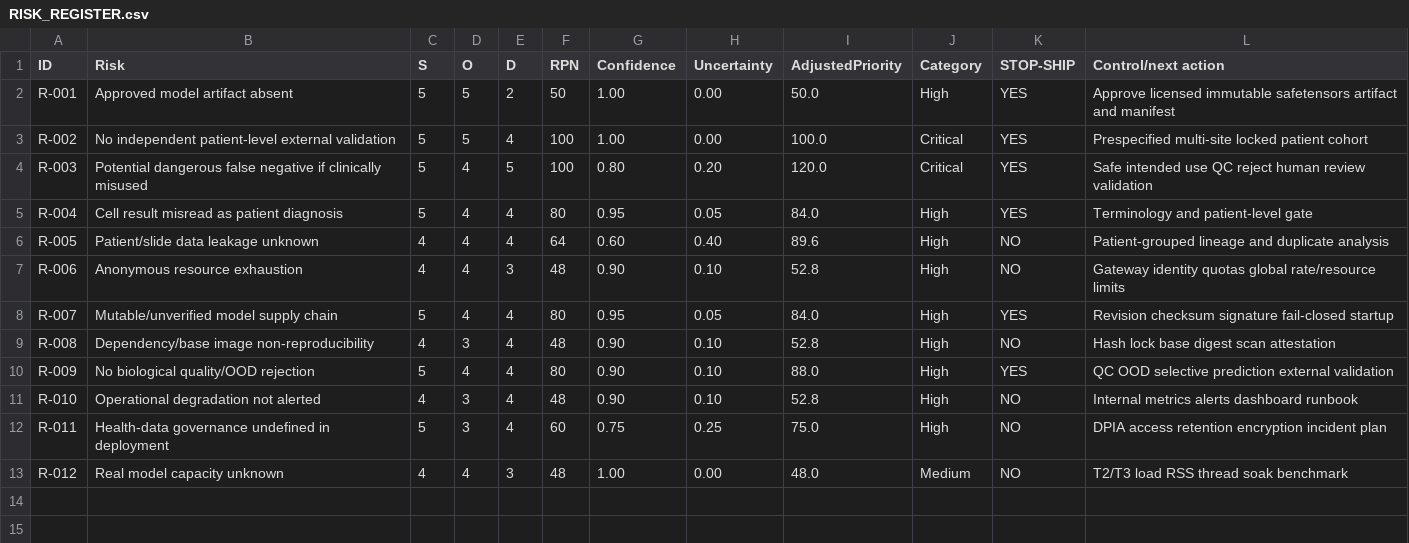
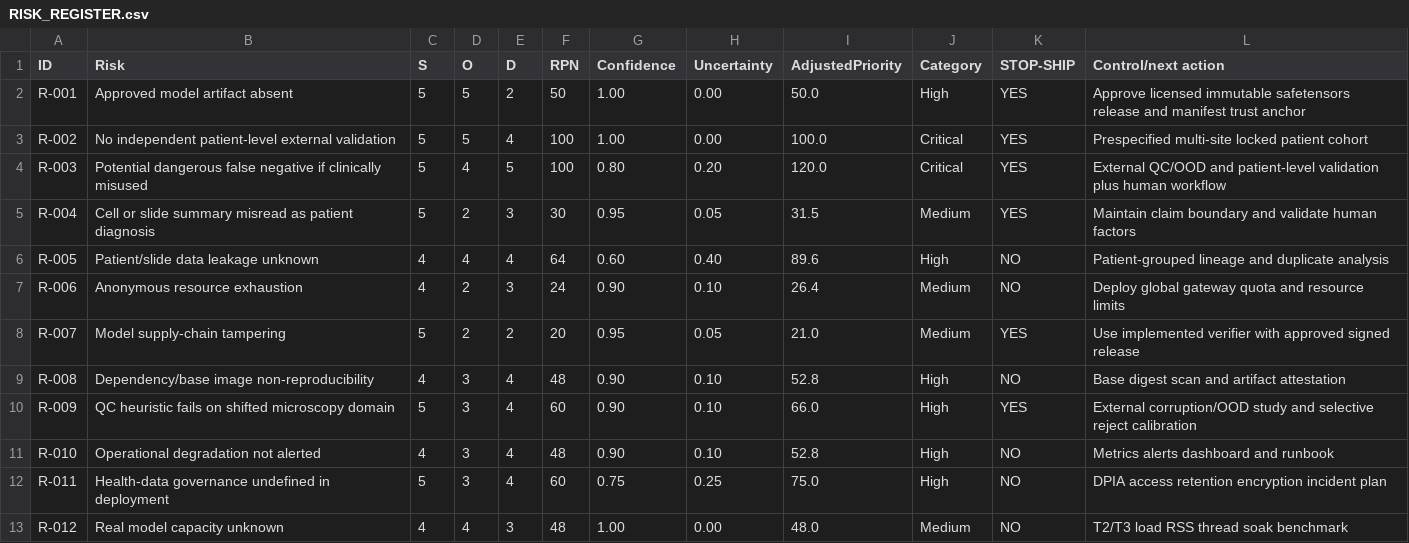
Before and after one commit to aleksandrahodzzik/malaria-cv-api, a CSV file: audit/RISK_REGISTER.csv, drawn as a sheet.

```diff
--- a/audit/RISK_REGISTER.csv
+++ b/audit/RISK_REGISTER.csv
@@ -1,12 +1,12 @@
 ID,Risk,S,O,D,RPN,Confidence,Uncertainty,AdjustedPriority,Category,STOP-SHIP,Control/next action
-R-001,Approved model artifact absent,5,5,2,50,1.00,0.00,50.0,High,YES,Approve licensed immutable safetensors artifact and manifest
+R-001,Approved model artifact absent,5,5,2,50,1.00,0.00,50.0,High,YES,Approve licensed immutable safetensors release and manifest trust anchor
 R-002,No independent patient-level external validation,5,5,4,100,1.00,0.00,100.0,Critical,YES,Prespecified multi-site locked patient cohort
-R-003,Potential dangerous false negative if clinically misused,5,4,5,100,0.80,0.20,120.0,Critical,YES,Safe intended use QC reject human review validation
-R-004,Cell result misread as patient diagnosis,5,4,4,80,0.95,0.05,84.0,High,YES,Terminology and patient-level gate
+R-003,Potential dangerous false negative if clinically misused,5,4,5,100,0.80,0.20,120.0,Critical,YES,External QC/OOD and patient-level validation plus human workflow
+R-004,Cell or slide summary misread as patient diagnosis,5,2,3,30,0.95,0.05,31.5,Medium,YES,Maintain claim boundary and validate human factors
 R-005,Patient/slide data leakage unknown,4,4,4,64,0.60,0.40,89.6,High,NO,Patient-grouped lineage and duplicate analysis
-R-006,Anonymous resource exhaustion,4,4,3,48,0.90,0.10,52.8,High,NO,Gateway identity quotas global rate/resource limits
-R-007,Mutable/unverified model supply chain,5,4,4,80,0.95,0.05,84.0,High,YES,Revision checksum signature fail-closed startup
-R-008,Dependency/base image non-reproducibility,4,3,4,48,0.90,0.10,52.8,High,NO,Hash lock base digest scan attestation
-R-009,No biological quality/OOD rejection,5,4,4,80,0.90,0.10,88.0,High,YES,QC OOD selective prediction external validation
-R-010,Operational degradation not alerted,4,3,4,48,0.90,0.10,52.8,High,NO,Internal metrics alerts dashboard runbook
+R-006,Anonymous resource exhaustion,4,2,3,24,0.90,0.10,26.4,Medium,NO,Deploy global gateway quota and resource limits
+R-007,Model supply-chain tampering,5,2,2,20,0.95,0.05,21.0,Medium,YES,Use implemented verifier with approved signed release
+R-008,Dependency/base image non-reproducibility,4,3,4,48,0.90,0.10,52.8,High,NO,Base digest scan and artifact attestation
+R-009,QC heuristic fails on shifted microscopy domain,5,3,4,60,0.90,0.10,66.0,High,YES,External corruption/OOD study and selective reject calibration
+R-010,Operational degradation not alerted,4,3,4,48,0.90,0.10,52.8,High,NO,Metrics alerts dashboard and runbook
 R-011,Health-data governance undefined in deployment,5,3,4,60,0.75,0.25,75.0,High,NO,DPIA access retention encryption incident plan
```
Also changed, not shown: audit/EVIDENCE_MATRIX.csv, audit/phase19/CONSOLIDATED_FINDINGS.csv, 45 other files.
